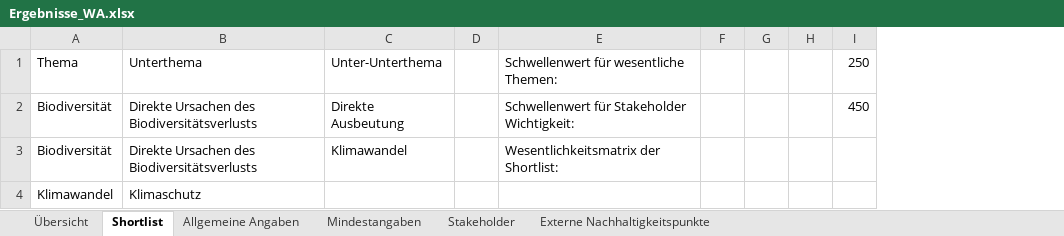
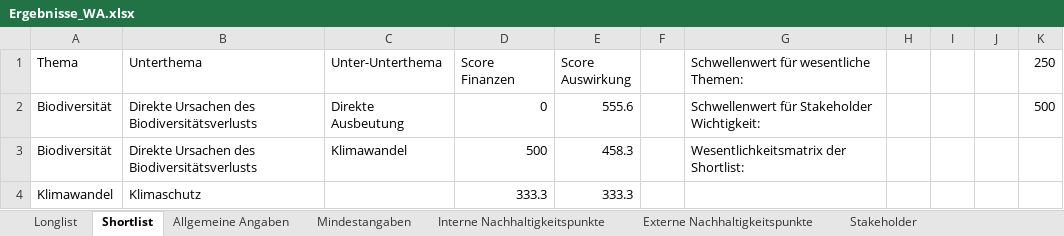
Before and after one commit to simon-fau/esg, an Excel workbook: Ergebnisse_WA.xlsx, sheet Shortlist, drawn as a sheet; values as stored, in another font and other column widths than the file's, no borders; charts and pictures and table styles not drawn; addresses are those after the commit; the diff names each change by its address in the sheet, - before the commit and + after, or states it on an @@ line.

```diff
--- a/Ergebnisse_WA.xlsx (sheet Shortlist)
+++ b/Ergebnisse_WA.xlsx (sheet Shortlist)
-sheet tab: Übersicht
+sheet tab: Longlist
+sheet tab: Interne Nachhaltigkeitspunkte
@@ sheet tab order changed: Longlist | Shortlist | Allgemeine Angaben | Mindestangaben | Interne Nachhaltigkeitspunkte | Externe Nachhaltigkeitspunkte | Stakeholder @@
+column D (Score Finanzen), rows 2-4: 0 | 500 | 333.3
+column E (Score Auswirkung), rows 2-4: 555.6 | 458.3 | 333.3
-K2 (250): 450
+K2 (250): 500
```
Also changed, not shown: sheet Longlist, sheet Externe Nachhaltigkeitspunkte, sheet Stakeholder, charts or pictures, Ergebnisse.xlsx, 6 other files.
